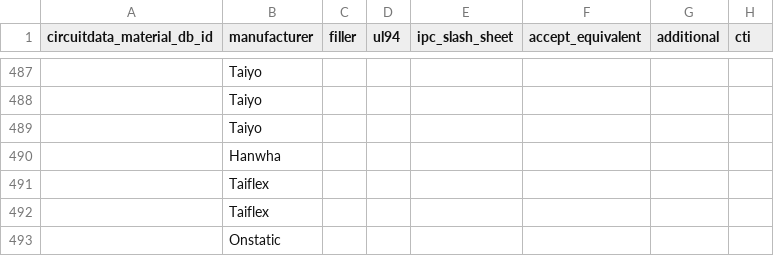
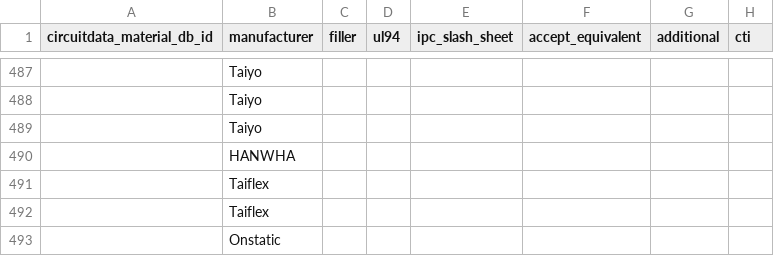
Before and after one commit to CircuitData/circuitdatamaterials, a CSV file: lib/data/materials.csv, drawn as a sheet; only a part is shown, gaps mark what is left out; the diff names each change by its address in the sheet, - before the commit and + after, or states it on an @@ line.

```diff
--- a/lib/data/materials.csv
+++ b/lib/data/materials.csv
-B490 (manufacturer): Hanwha
+B490 (manufacturer): HANWHA
```
Also changed, not shown: 1 other file.
